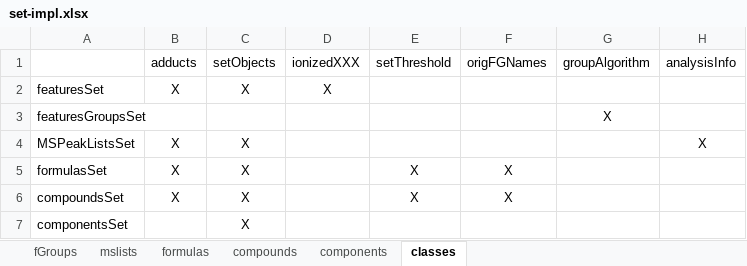
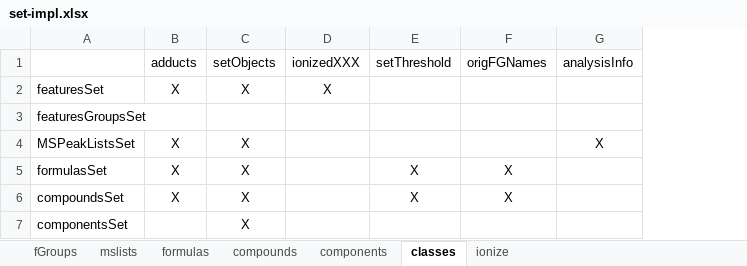
Before and after one commit to tsufz/patRoon, an Excel workbook: set-impl.xlsx, sheet classes, drawn as a sheet; values as stored, in another font and other column widths than the file's, no borders; the diff names each change by its address in the sheet, - before the commit and + after, or states it on an @@ line.

```diff
--- a/set-impl.xlsx (sheet classes)
+++ b/set-impl.xlsx (sheet classes)
+sheet tab: ionize
-column G, rows 1-3: groupAlgorithm |  | X
```
Also changed, not shown: sheet fGroups, sheet mslists, 1 other file.
